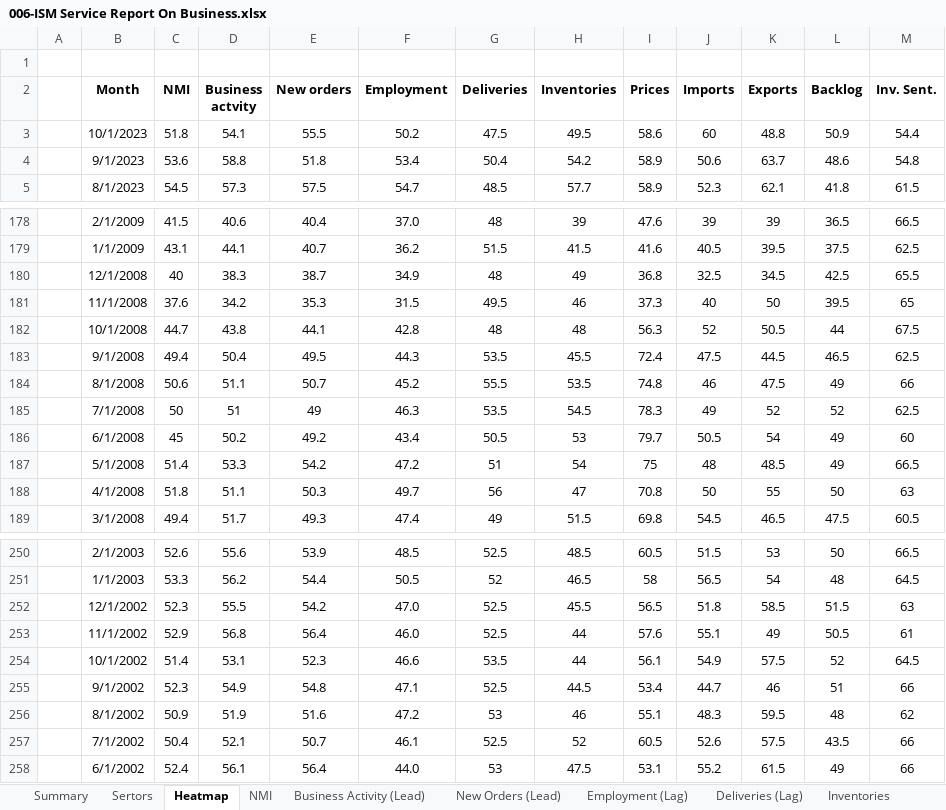
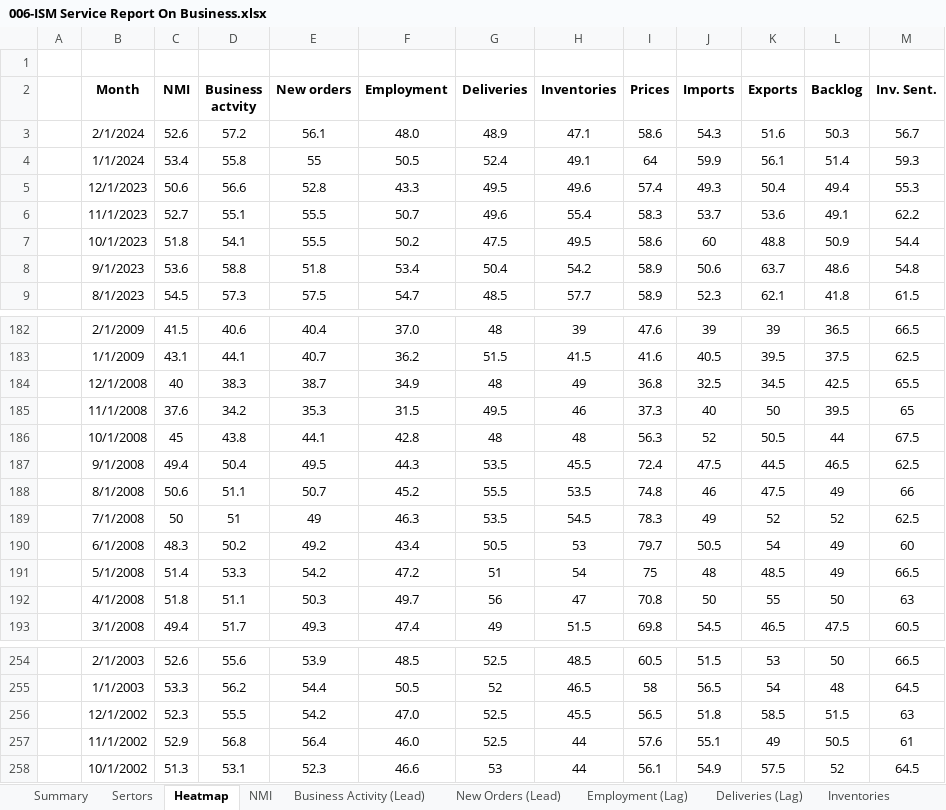
Before and after one commit to Necksus/TradingData, an Excel workbook: Excel/006-ISM Service Report On Business.xlsx, sheet Heatmap, drawn as a sheet; only a part is shown, gaps mark what is left out; values as stored, in another font and other column widths than the file's, no borders; conditional formats not drawn; removed rows and columns are numbered as before the commit, all else as after; the diff names each change by its address in the sheet, - before the commit and + after, or states it on an @@ line.

```diff
--- a/Excel/006-ISM Service Report On Business.xlsx (sheet Heatmap)
+++ b/Excel/006-ISM Service Report On Business.xlsx (sheet Heatmap)
+row 3:  | 2/1/2024 | 52.6 | 57.2 | 56.1 | 48.0 | 48.9 | 47.1 | 58.6 | 54.3 | 51.6 | 50.3 | 56.7
+row 4:  | 1/1/2024 | 53.4 | 55.8 | 55 | 50.5 | 52.4 | 49.1 | 64 | 59.9 | 56.1 | 51.4 | 59.3
+row 5:  | 12/1/2023 | 50.6 | 56.6 | 52.8 | 43.3 | 49.5 | 49.6 | 57.4 | 49.3 | 50.4 | 49.4 | 55.3
+row 6:  | 11/1/2023 | 52.7 | 55.1 | 55.5 | 50.7 | 49.6 | 55.4 | 58.3 | 53.7 | 53.6 | 49.1 | 62.2
-C186 (NMI): 44.7
+C186 (NMI): 45
-C190 (NMI): 45
+C190 (NMI): 48.3
-C258 (NMI): 51.4
+C258 (NMI): 51.3
-G258 (Deliveries): 53.5
+G258 (Deliveries): 53
-row 255:  | 9/1/2002 | 52.3 | 54.9 | 54.8 | 47.1 | 52.5 | 44.5 | 53.4 | 44.7 | 46 | 51 | 66
-row 256:  | 8/1/2002 | 50.9 | 51.9 | 51.6 | 47.2 | 53 | 46 | 55.1 | 48.3 | 59.5 | 48 | 62
-row 257:  | 7/1/2002 | 50.4 | 52.1 | 50.7 | 46.1 | 52.5 | 52 | 60.5 | 52.6 | 57.5 | 43.5 | 66
-row 258:  | 6/1/2002 | 52.4 | 56.1 | 56.4 | 44.0 | 53 | 47.5 | 53.1 | 55.2 | 61.5 | 49 | 66
```
Also changed, not shown: sheet Deliveries (Lag), sheet Business Activity (Lead), sheet New Orders (Lead), sheet Inv. Sentiment, sheet Employment (Lag), sheet Prices, 6 more sheets, formulas that keep their value, charts or pictures, Excel/002-US Bonds.xlsx, Excel/003-Corporate Bonds.xlsx, 28 other files.
